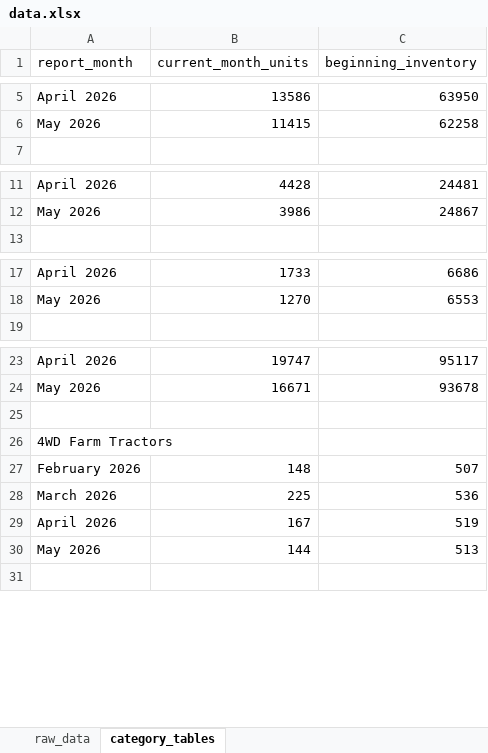
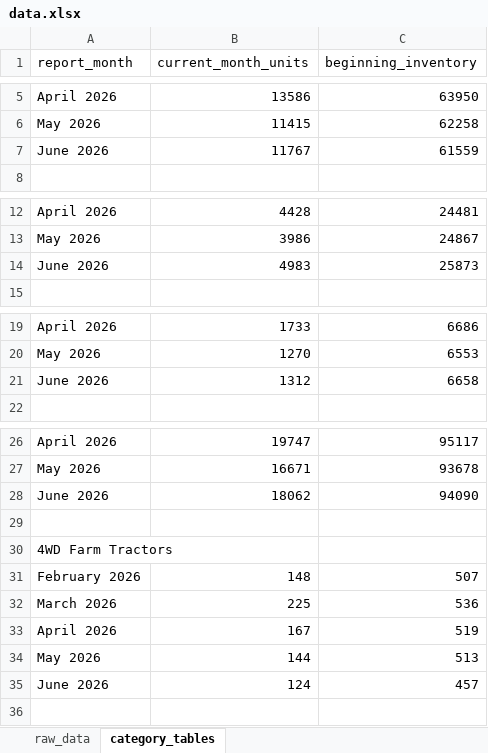
Before and after one commit to Ghostface321/AEM-tractor-tracker, an Excel workbook: data.xlsx, sheet category_tables, drawn as a sheet; only a part is shown, gaps mark what is left out; values as stored, in another font and other column widths than the file's, no borders; the diff covers the shown part only; the diff names each change by its address in the sheet, - before the commit and + after, or states it on an @@ line.

```diff
--- a/data.xlsx (sheet category_tables)
+++ b/data.xlsx (sheet category_tables)
+row 7: June 2026 | 11767 | 61559
+row 14: June 2026 | 4983 | 25873
+row 21: June 2026 | 1312 | 6658
+row 28: June 2026 | 18062 | 94090
+row 35: June 2026 | 124 | 457
```
Also changed, not shown: 2 added rows elsewhere in this sheet, sheet raw_data, 1 other file.
